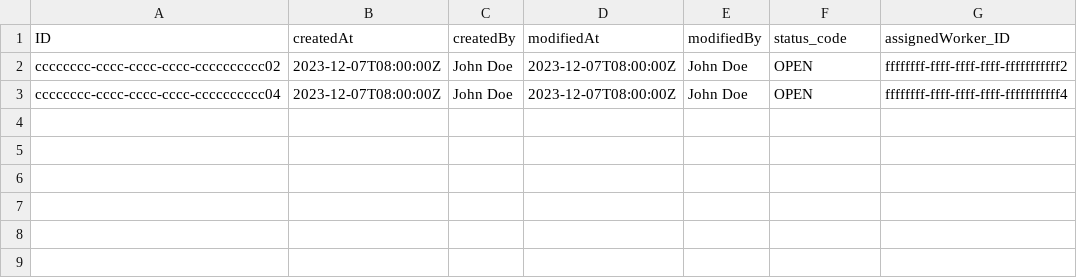
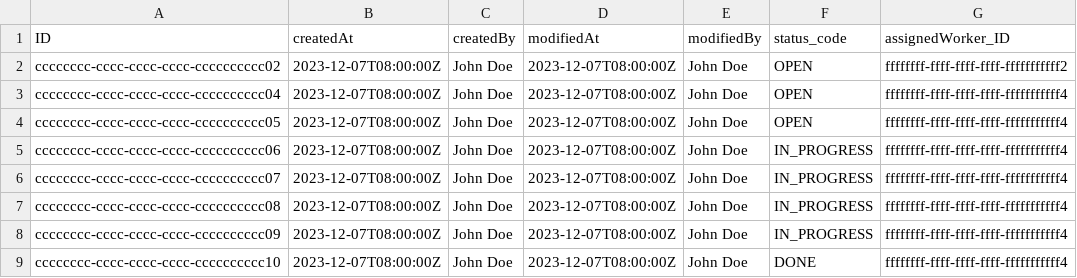
Before and after one commit to Vincmaster/sap-praktikum, a CSV file: db/data/ibike.db-RedistributionTasks.csv, drawn as a sheet.

```diff
--- a/db/data/ibike.db-RedistributionTasks.csv
+++ b/db/data/ibike.db-RedistributionTasks.csv
@@ -3 +3,7 @@ cccccccc-cccc-cccc-cccc-cccccccccc02,2023-12-07T08:00:00Z,John Doe,2023-12-07T08
 cccccccc-cccc-cccc-cccc-cccccccccc04,2023-12-07T08:00:00Z,John Doe,2023-12-07T08:00:00Z,John Doe,OPEN,ffffffff-ffff-ffff-ffff-fffffffffff4
+cccccccc-cccc-cccc-cccc-cccccccccc05,2023-12-07T08:00:00Z,John Doe,2023-12-07T08:00:00Z,John Doe,OPEN,ffffffff-ffff-ffff-ffff-fffffffffff4
+cccccccc-cccc-cccc-cccc-cccccccccc06,2023-12-07T08:00:00Z,John Doe,2023-12-07T08:00:00Z,John Doe,IN_PROGRESS,ffffffff-ffff-ffff-ffff-fffffffffff4
+cccccccc-cccc-cccc-cccc-cccccccccc07,2023-12-07T08:00:00Z,John Doe,2023-12-07T08:00:00Z,John Doe,IN_PROGRESS,ffffffff-ffff-ffff-ffff-fffffffffff4
+cccccccc-cccc-cccc-cccc-cccccccccc08,2023-12-07T08:00:00Z,John Doe,2023-12-07T08:00:00Z,John Doe,IN_PROGRESS,ffffffff-ffff-ffff-ffff-fffffffffff4
+cccccccc-cccc-cccc-cccc-cccccccccc09,2023-12-07T08:00:00Z,John Doe,2023-12-07T08:00:00Z,John Doe,IN_PROGRESS,ffffffff-ffff-ffff-ffff-fffffffffff4
+cccccccc-cccc-cccc-cccc-cccccccccc10,2023-12-07T08:00:00Z,John Doe,2023-12-07T08:00:00Z,John Doe,DONE,ffffffff-ffff-ffff-ffff-fffffffffff4
```
Also changed, not shown: db/data/ibike.db-Bikes.csv, db/data/ibike.db-TaskItems.csv, 3 other files.
